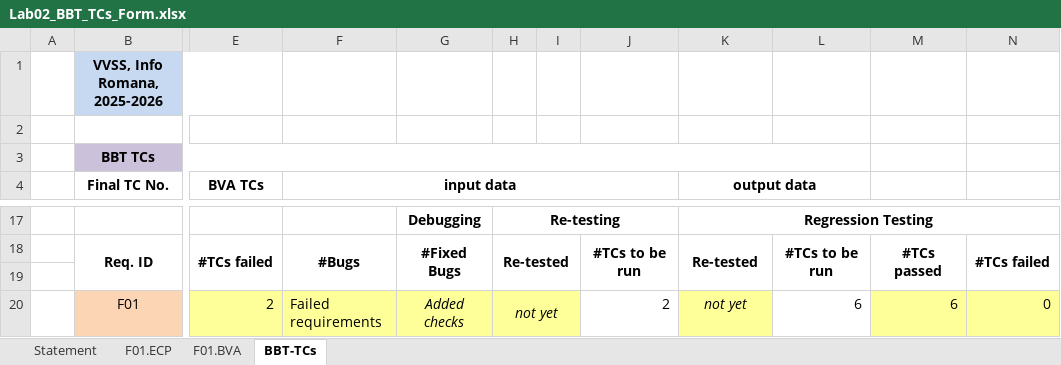
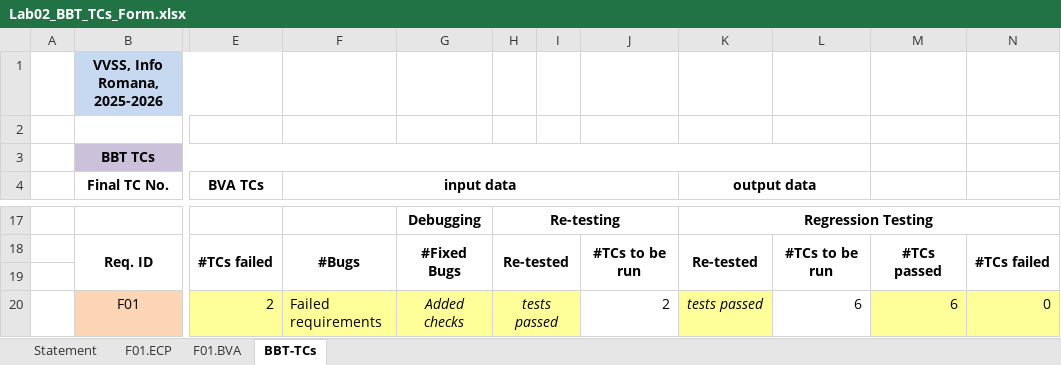
Before and after one commit to CMarius0/VVSS_Proiect, an Excel workbook: docs/Lab2/Lab02_BBT_TCs_Form.xlsx, sheet BBT-TCs, drawn as a sheet; only a part is shown, gaps mark what is left out; values as stored, in another font and other column widths than the file's, no borders; the diff names each change by its address in the sheet, - before the commit and + after, or states it on an @@ line.

```diff
--- a/docs/Lab2/Lab02_BBT_TCs_Form.xlsx (sheet BBT-TCs)
+++ b/docs/Lab2/Lab02_BBT_TCs_Form.xlsx (sheet BBT-TCs)
-H20: not yet
+H20: tests passed
-K20 (output data): not yet
+K20 (output data): tests passed
```
Also changed, not shown: sheet Statement, 3 other files.
